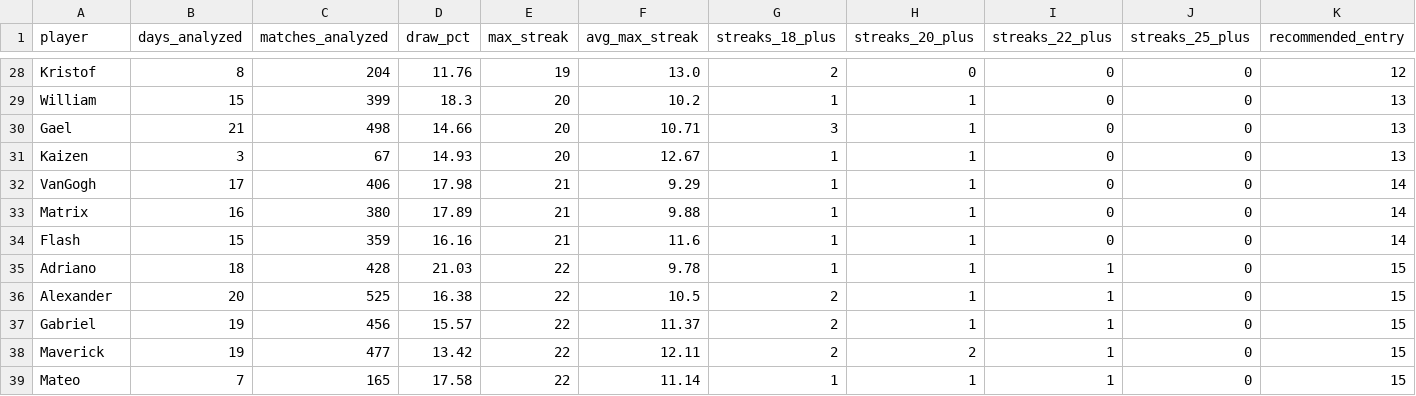
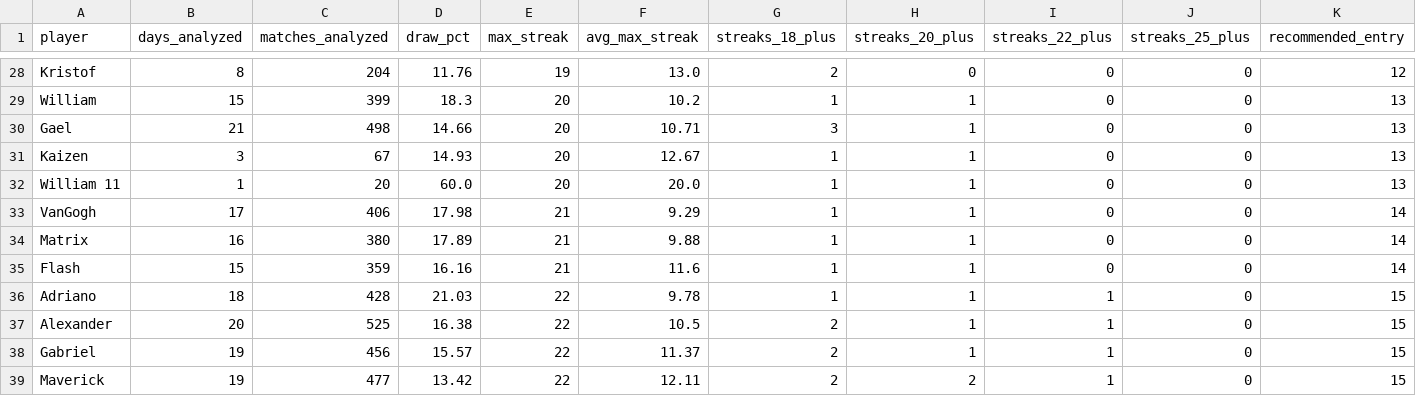
Before and after one commit to dgonzalez13/esports-tracker-full, a CSV file: eadriatic/output/player_risk_analysis.csv, drawn as a sheet; only a part is shown, gaps mark what is left out; the shorter side is filled out with more unchanged rows; rows hold the shown columns only; the diff names each change by its address in the sheet, - before the commit and + after, or states it on an @@ line.

Commit message:
Repair Eadriatic 13062026

```diff
--- a/eadriatic/output/player_risk_analysis.csv
+++ b/eadriatic/output/player_risk_analysis.csv
+row 32: William 11 | 1 | 20 | 60.0 | 20 | 20.0 | 1 | 1 | 0 | 0 | 13
```
Also changed, not shown: eadriatic/output/daily_streak_summary.csv, eadriatic/output/daily_streaks.csv, 8 other files.
